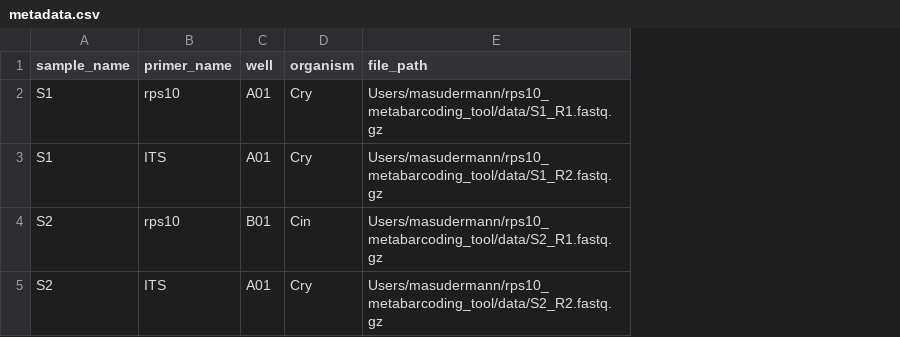
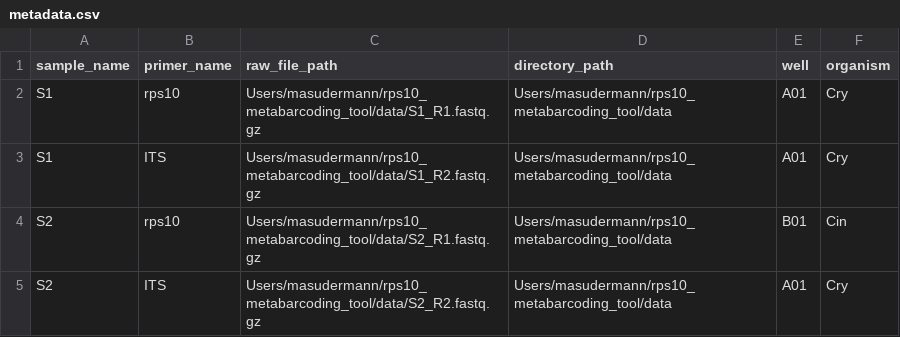
Before and after one commit to grunwaldlab/demulticoder, a CSV file: data/metadata.csv, drawn as a sheet; removed rows and columns are numbered as before the commit, all else as after; the diff names each change by its address in the sheet, - before the commit and + after, or states it on an @@ line.

```diff
--- a/data/metadata.csv
+++ b/data/metadata.csv
+column C (raw_file_path), rows 2-5: Users/masudermann/rps10_metabarcoding_tool/data/S1_R1.fastq.gz | Users/masudermann/rps10_metabarcoding_tool/data/S1_R2.fastq.gz | Users/masudermann/rps10_metabarcoding_tool/data/S2_R1.fastq.gz | Users/masudermann/rps10_metabarcoding_tool/data/S2_R2.fastq.gz
+column D (directory_path), rows 2-5: all Users/masudermann/rps10_metabarcoding_tool/data
-column E (file_path), rows 2-5: Users/masudermann/rps10_metabarcoding_tool/data/S1_R1.fastq.gz | Users/masudermann/rps10_metabarcoding_tool/data/S1_R2.fastq.gz | Users/masudermann/rps10_metabarcoding_tool/data/S2_R1.fastq.gz | Users/masudermann/rps10_metabarcoding_tool/data/S2_R2.fastq.gz
```
Also changed, not shown: 1 other file.
